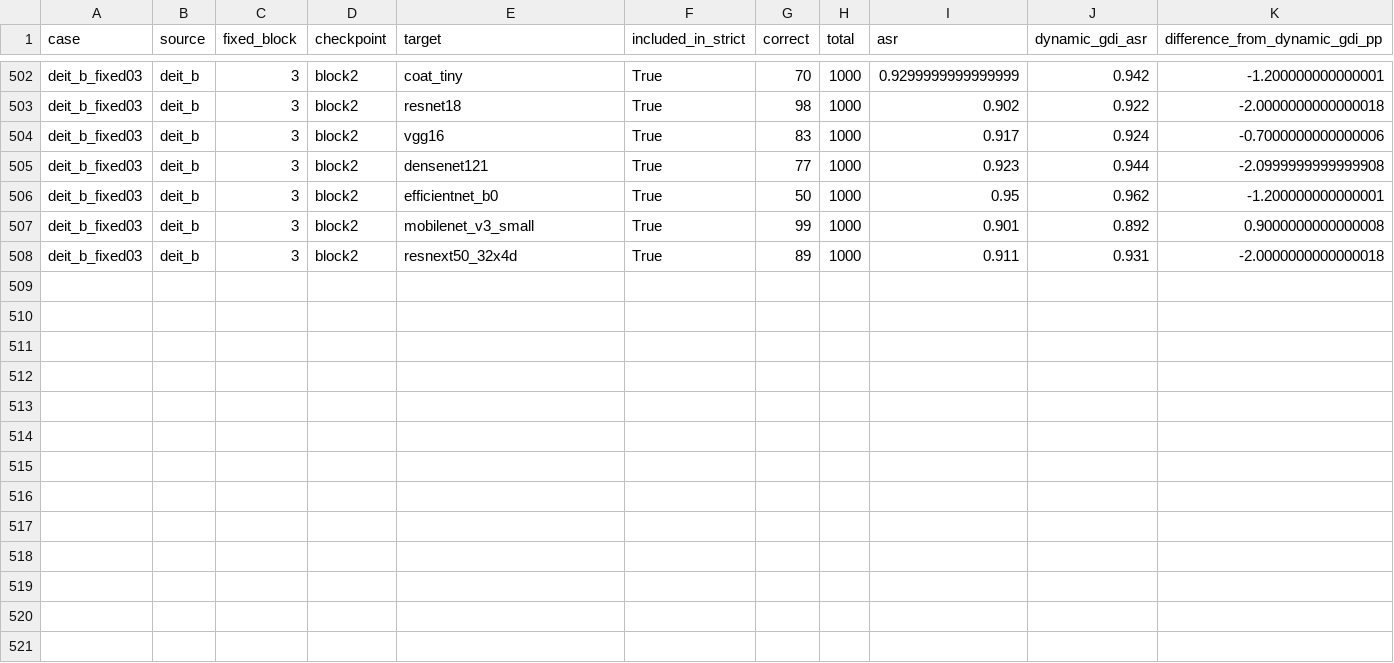
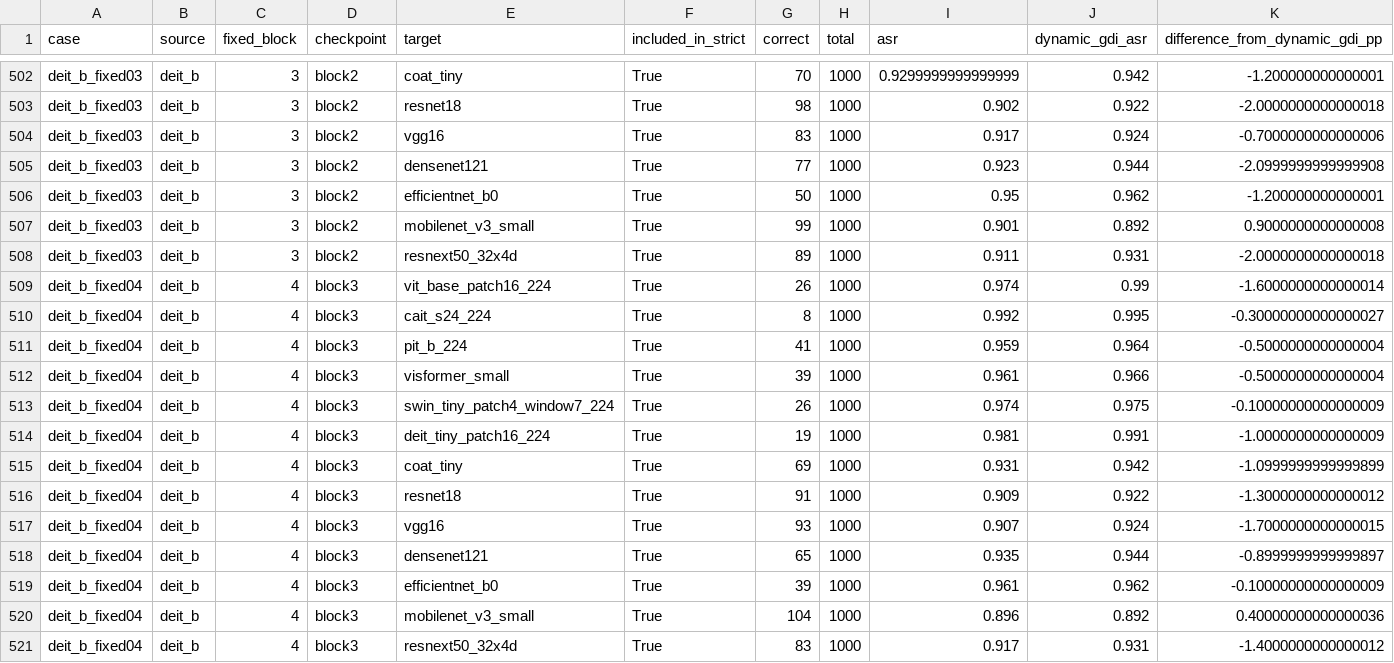
Before and after one commit to Lahmm/attention-fool, a CSV file: results/gdi_fixed_layer_remaining_s42_1000_fpr_20261112T022720Z/per_target.csv, drawn as a sheet; only a part is shown, gaps mark what is left out; the diff names each change by its address in the sheet, - before the commit and + after, or states it on an @@ line.

Commit message:
Archive GDI fixed-layer deit_b_fixed04 FPR13 results

```diff
--- a/results/gdi_fixed_layer_remaining_s42_1000_fpr_20261112T022720Z/per_target.csv
+++ b/results/gdi_fixed_layer_remaining_s42_1000_fpr_20261112T022720Z/per_target.csv
+row 509: deit_b_fixed04 | deit_b | 4 | block3 | vit_base_patch16_224 | True | 26 | 1000 | 0.974 | 0.99 | -1.6000000000000014
+row 510: deit_b_fixed04 | deit_b | 4 | block3 | cait_s24_224 | True | 8 | 1000 | 0.992 | 0.995 | -0.30000000000000027
+row 511: deit_b_fixed04 | deit_b | 4 | block3 | pit_b_224 | True | 41 | 1000 | 0.959 | 0.964 | -0.5000000000000004
+row 512: deit_b_fixed04 | deit_b | 4 | block3 | visformer_small | True | 39 | 1000 | 0.961 | 0.966 | -0.5000000000000004
+row 513: deit_b_fixed04 | deit_b | 4 | block3 | swin_tiny_patch4_window7_224 | True | 26 | 1000 | 0.974 | 0.975 | -0.10000000000000009
+row 514: deit_b_fixed04 | deit_b | 4 | block3 | deit_tiny_patch16_224 | True | 19 | 1000 | 0.981 | 0.991 | -1.0000000000000009
+row 515: deit_b_fixed04 | deit_b | 4 | block3 | coat_tiny | True | 69 | 1000 | 0.931 | 0.942 | -1.0999999999999899
+row 516: deit_b_fixed04 | deit_b | 4 | block3 | resnet18 | True | 91 | 1000 | 0.909 | 0.922 | -1.3000000000000012
+row 517: deit_b_fixed04 | deit_b | 4 | block3 | vgg16 | True | 93 | 1000 | 0.907 | 0.924 | -1.7000000000000015
+row 518: deit_b_fixed04 | deit_b | 4 | block3 | densenet121 | True | 65 | 1000 | 0.935 | 0.944 | -0.8999999999999897
+row 519: deit_b_fixed04 | deit_b | 4 | block3 | efficientnet_b0 | True | 39 | 1000 | 0.961 | 0.962 | -0.10000000000000009
+row 520: deit_b_fixed04 | deit_b | 4 | block3 | mobilenet_v3_small | True | 104 | 1000 | 0.896 | 0.892 | 0.40000000000000036
+row 521: deit_b_fixed04 | deit_b | 4 | block3 | resnext50_32x4d | True | 83 | 1000 | 0.917 | 0.931 | -1.4000000000000012
```
Also changed, not shown: results/gdi_fixed_layer_remaining_s42_1000_fpr_20261112T022720Z/summary.csv, 13 other files.
